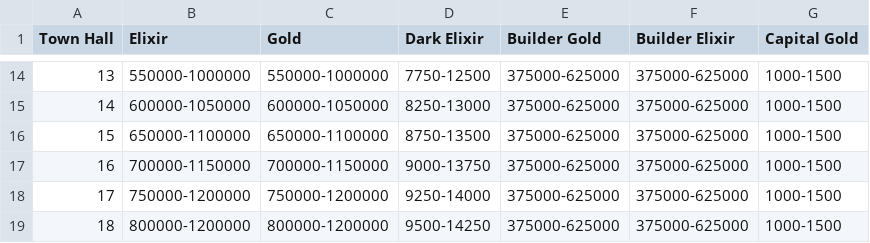
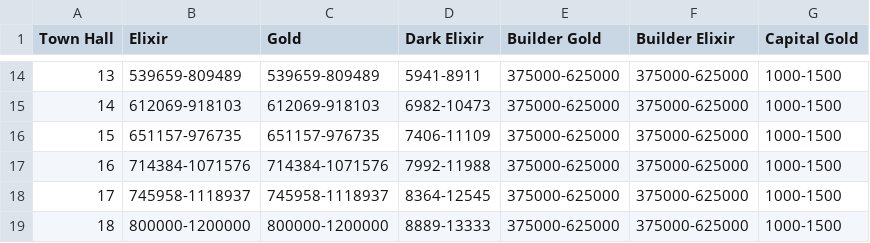
Before and after one commit to Godly000/Chester, a CSV file: data/common_resources.csv, drawn as a sheet; only a part is shown, gaps mark what is left out; the diff covers the shown part only.

```diff
--- a/data/common_resources.csv
+++ b/data/common_resources.csv
@@ -14,6 +14,6 @@ Town Hall,Elixir,Gold,Dark Elixir,Builder Gold,Builder Elixir,Capital Gold
-13,550000-1000000,550000-1000000,7750-12500,375000-625000,375000-625000,1000-1500
-14,600000-1050000,600000-1050000,8250-13000,375000-625000,375000-625000,1000-1500
-15,650000-1100000,650000-1100000,8750-13500,375000-625000,375000-625000,1000-1500
-16,700000-1150000,700000-1150000,9000-13750,375000-625000,375000-625000,1000-1500
-17,750000-1200000,750000-1200000,9250-14000,375000-625000,375000-625000,1000-1500
-18,800000-1200000,800000-1200000,9500-14250,375000-625000,375000-625000,1000-1500
+13,539659-809489,539659-809489,5941-8911,375000-625000,375000-625000,1000-1500
+14,612069-918103,612069-918103,6982-10473,375000-625000,375000-625000,1000-1500
+15,651157-976735,651157-976735,7406-11109,375000-625000,375000-625000,1000-1500
+16,714384-1071576,714384-1071576,7992-11988,375000-625000,375000-625000,1000-1500
+17,745958-1118937,745958-1118937,8364-12545,375000-625000,375000-625000,1000-1500
+18,800000-1200000,800000-1200000,8889-13333,375000-625000,375000-625000,1000-1500
```
Also changed, not shown: 30 edited cells elsewhere in this file.
